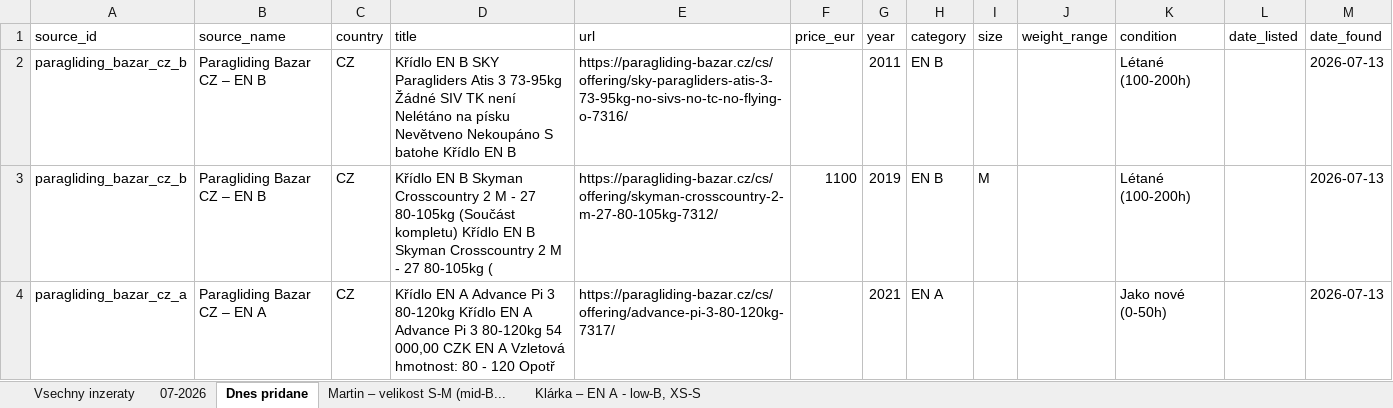
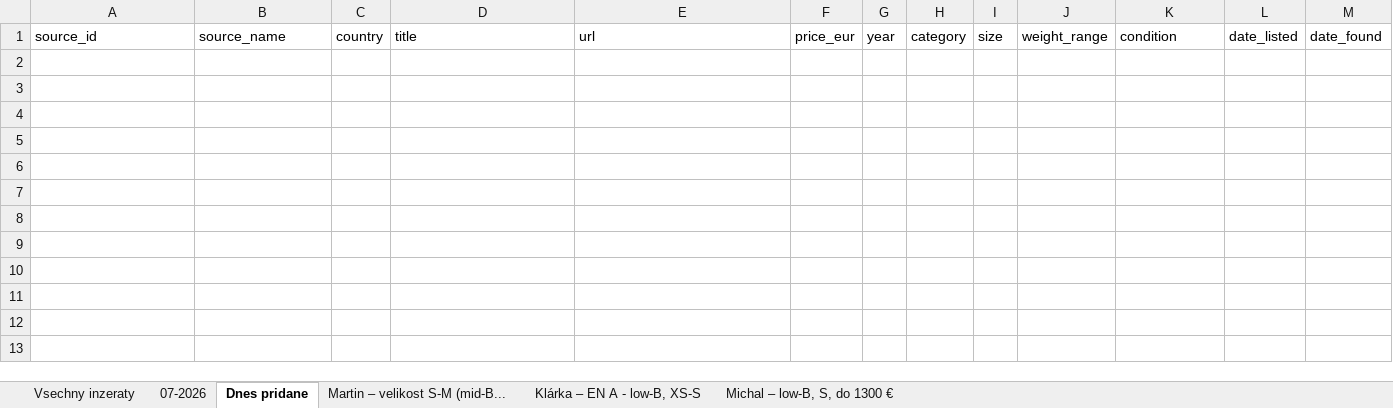
Before and after one commit to zimmema3/paragliding, an Excel workbook: data/bazar_watcher/listings.xlsx, sheet Dnes pridane, drawn as a sheet; values as stored, in another font and other column widths than the file's, no borders; the diff names each change by its address in the sheet, - before the commit and + after, or states it on an @@ line.

```diff
--- a/data/bazar_watcher/listings.xlsx (sheet Dnes pridane)
+++ b/data/bazar_watcher/listings.xlsx (sheet Dnes pridane)
+sheet tab: Michal – low-B, S, do 1300 €
-row 2: paragliding_bazar_cz_b | Paragliding Bazar CZ – EN B | CZ | Křídlo EN B SKY Paragliders Atis 3 73-95kg Žádné SIV TK není Nelétáno na písku Nevětveno Nekoupáno S batohe Křídlo EN B | https://paragliding-bazar.cz/cs/offering/sky-paragliders-atis-3-73-95kg-no-sivs-no-tc-no-flying-o-7316/ |  | 2011 | EN B |  |  | Létané (100-200h) |  | 2026-07-13
-row 3: paragliding_bazar_cz_b | Paragliding Bazar CZ – EN B | CZ | Křídlo EN B Skyman Crosscountry 2 M - 27 80-105kg (Součást kompletu) Křídlo EN B Skyman Crosscountry 2 M - 27 80-105kg ( | https://paragliding-bazar.cz/cs/offering/skyman-crosscountry-2-m-27-80-105kg-7312/ | 1100 | 2019 | EN B | M |  | Létané (100-200h) |  | 2026-07-13
-row 4: paragliding_bazar_cz_a | Paragliding Bazar CZ – EN A | CZ | Křídlo EN A Advance Pi 3 80-120kg Křídlo EN A Advance Pi 3 80-120kg 54 000,00 CZK EN A Vzletová hmotnost: 80 - 120 Opotř | https://paragliding-bazar.cz/cs/offering/advance-pi-3-80-120kg-7317/ |  | 2021 | EN A |  |  | Jako nové (0-50h) |  | 2026-07-13
```
Also changed, not shown: sheet Martin – velikost S-M (mid-B..., sheet Klárka – EN A - low-B, XS-S, sheet 07-2026, sheet Vsechny inzeraty.
